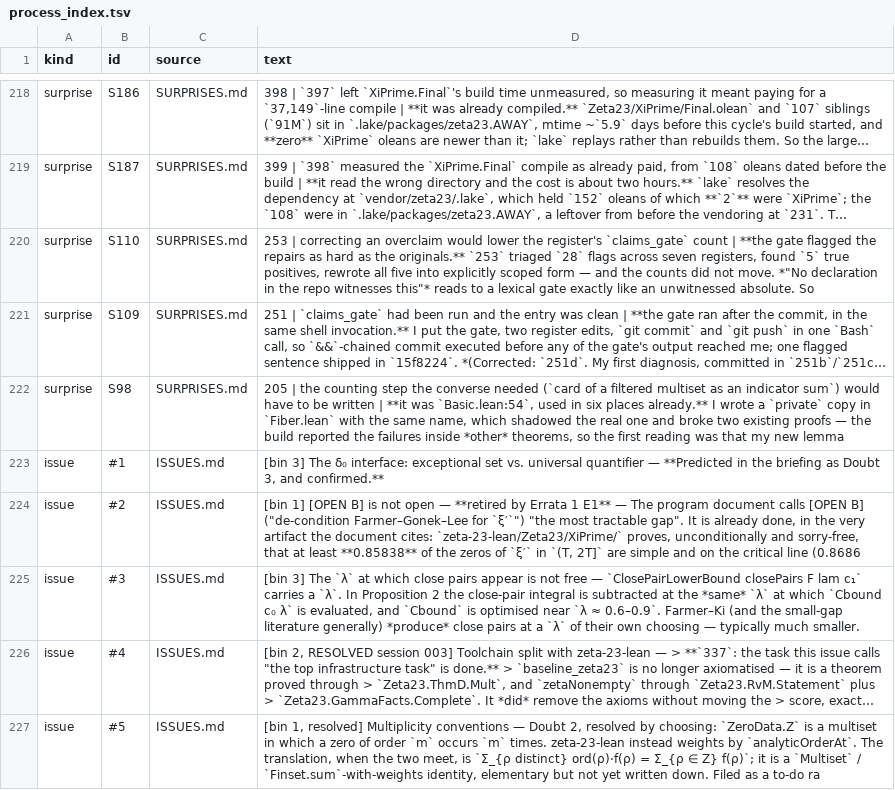
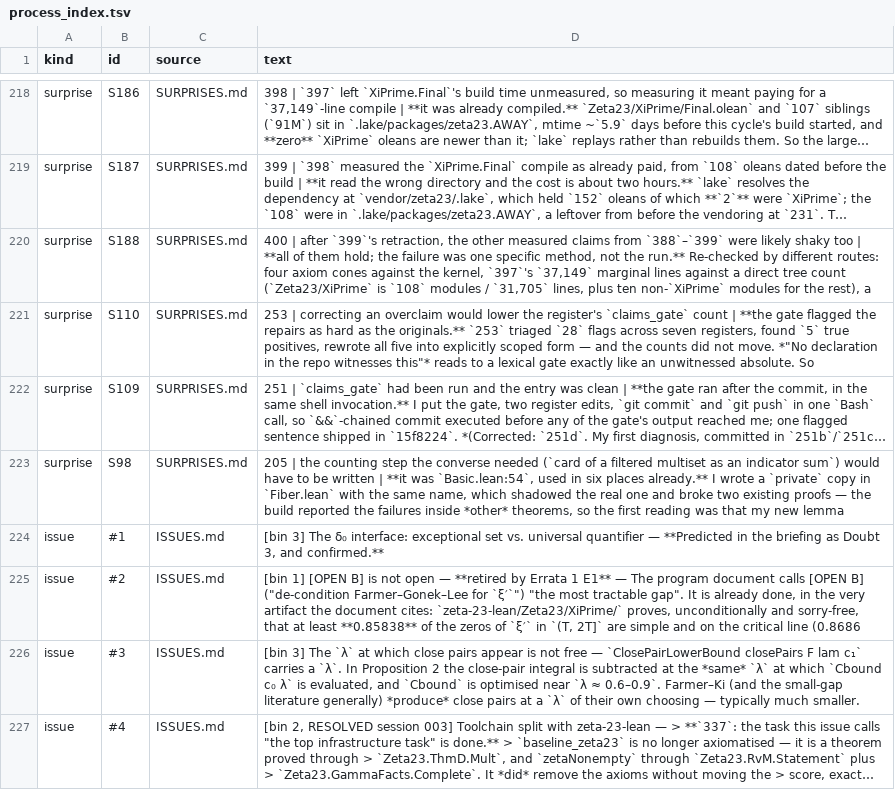
Before and after one commit to LaPingvino/riemann-overlay, a TSV file: forensics/process_index.tsv, drawn as a sheet; only a part is shown, gaps mark what is left out; the shorter side is filled out with more unchanged rows; long unchanged cells end in …; the diff names each change by its address in the sheet, - before the commit and + after, or states it on an @@ line.

```diff
--- a/forensics/process_index.tsv
+++ b/forensics/process_index.tsv
+row 220: surprise | S188 | SURPRISES.md | 400 | after `399`'s retraction, the other measured claims from `388`–`399` were likely shaky too | **all of them hold; the failure was one specific method, not the run.** Re-checked by different routes: four axiom cones against the kernel, `397`'s `37,149` marginal lines against a direct tree count (`Zeta23/XiPrime` is `108` modules / `31,705` lines, plus ten non-`XiPrime` modules for the rest), a
```
Also changed, not shown: 4 other files.
